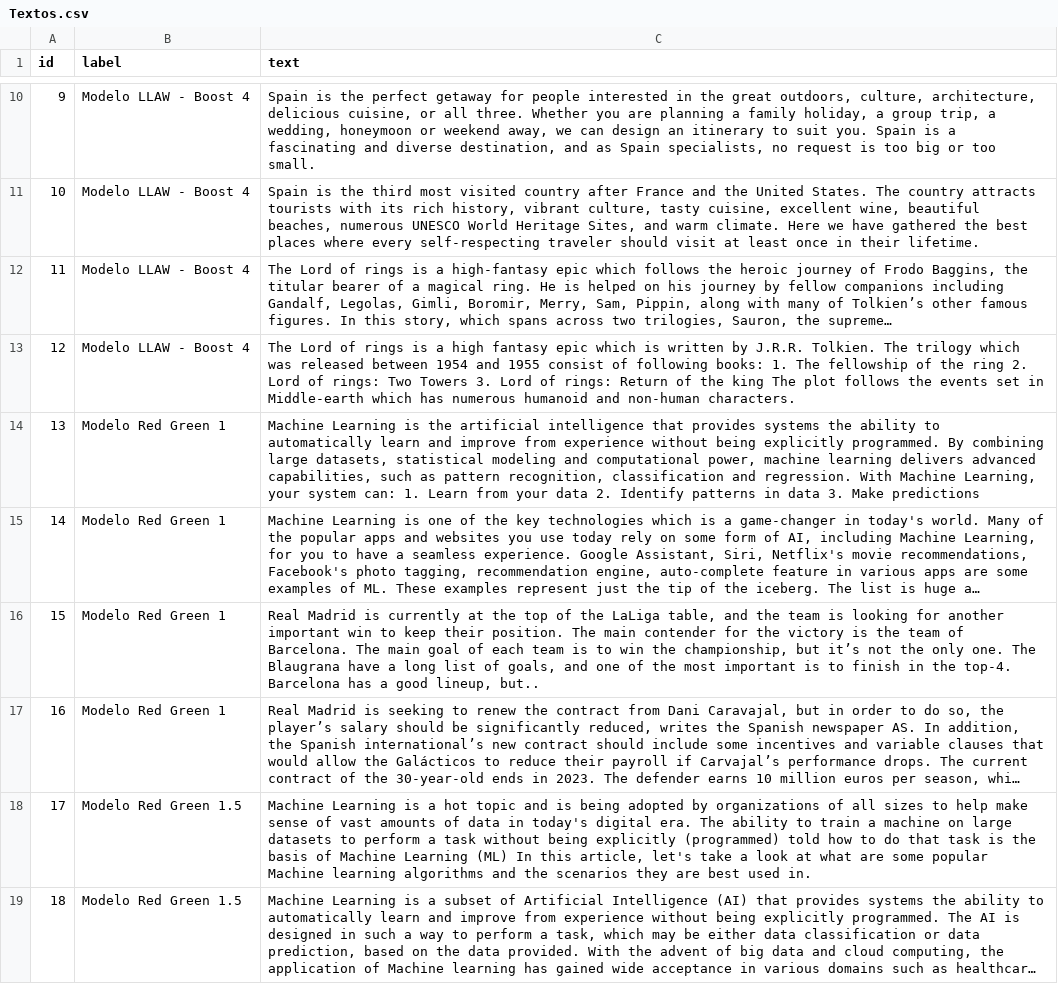
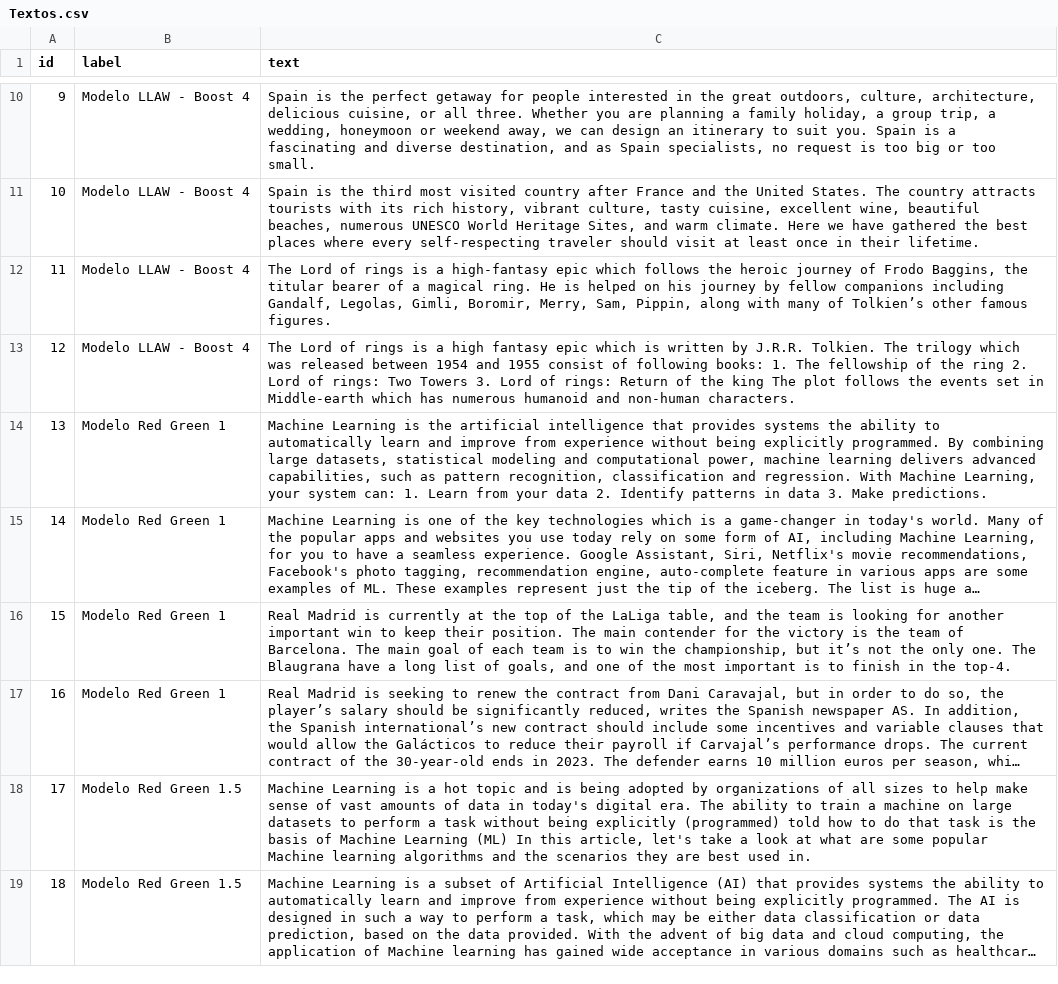
Before and after one commit to IreneLBC/TFM-Formulario-Watermarking, a CSV file: Textos.csv, drawn as a sheet; only a part is shown, gaps mark what is left out; long unchanged cells end in …; the diff covers the shown part only; the diff names each change by its address in the sheet, - before the commit and + after, or states it on an @@ line.

Commit message:
Nuevos Textos

```diff
--- a/Textos.csv
+++ b/Textos.csv
-C12 (text): …famous figures. In this story, which spans across two trilogies, Sauron, the supreme…
+C12 (text): …famous figures.
-C14 (text): …3. Make predictions
+C14 (text): …3. Make predictions.
-C16 (text): …the top-4. Barcelona has a good lineup, but..
+C16 (text): …the top-4.
```
Also changed, not shown: 9 removed rows and 8 edited cells elsewhere in this file.
